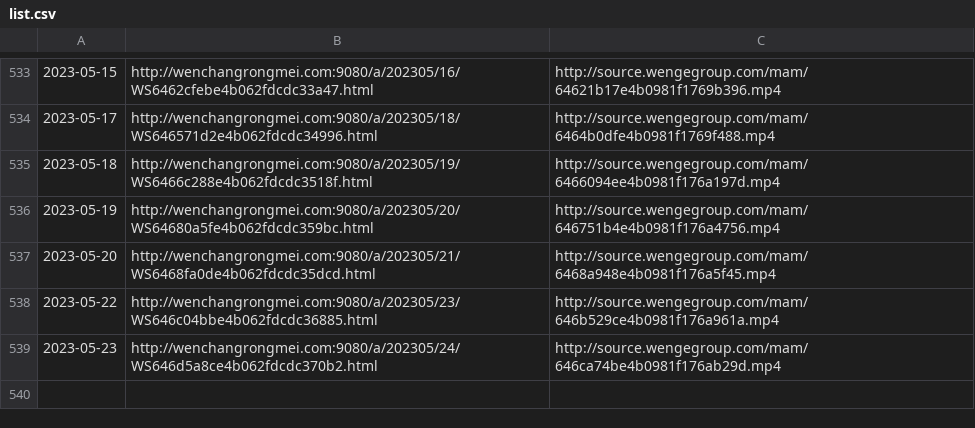
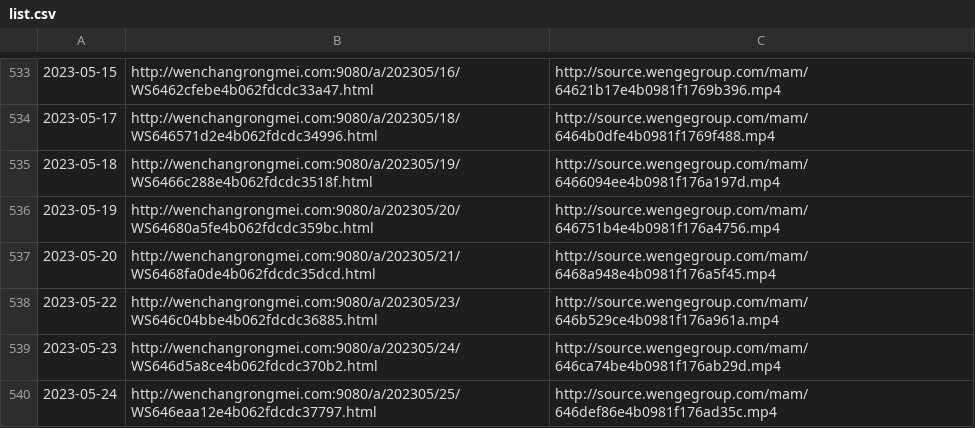
Before and after one commit to ayaka14732/VunsioNewsList, a CSV file: list.csv, drawn as a sheet; only a part is shown, gaps mark what is left out; the diff names each change by its address in the sheet, - before the commit and + after, or states it on an @@ line.

```diff
--- a/list.csv
+++ b/list.csv
+row 540: 2023-05-24 | http://wenchangrongmei.com:9080/a/202305/25/WS646eaa12e4b062fdcdc37797.html | http://source.wengegroup.com/mam/646def86e4b0981f176ad35c.mp4
```
